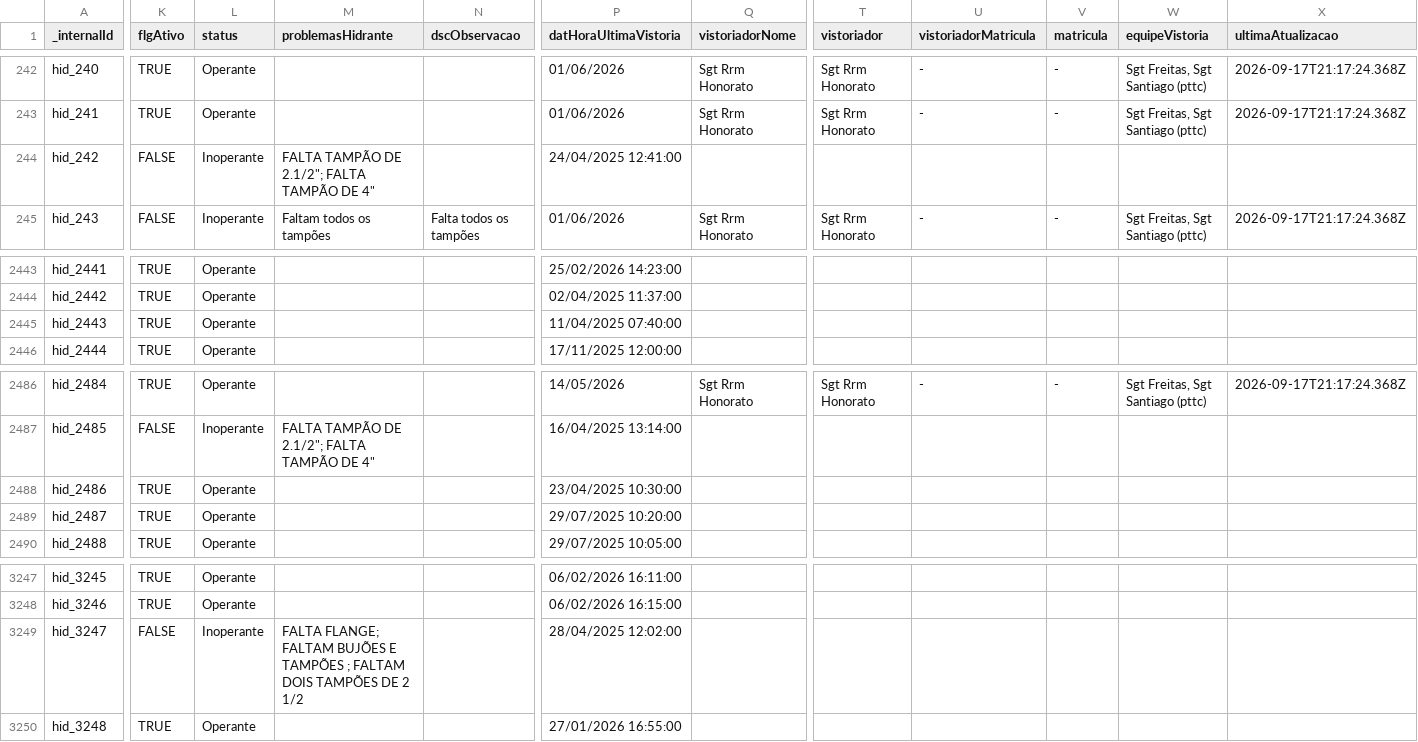
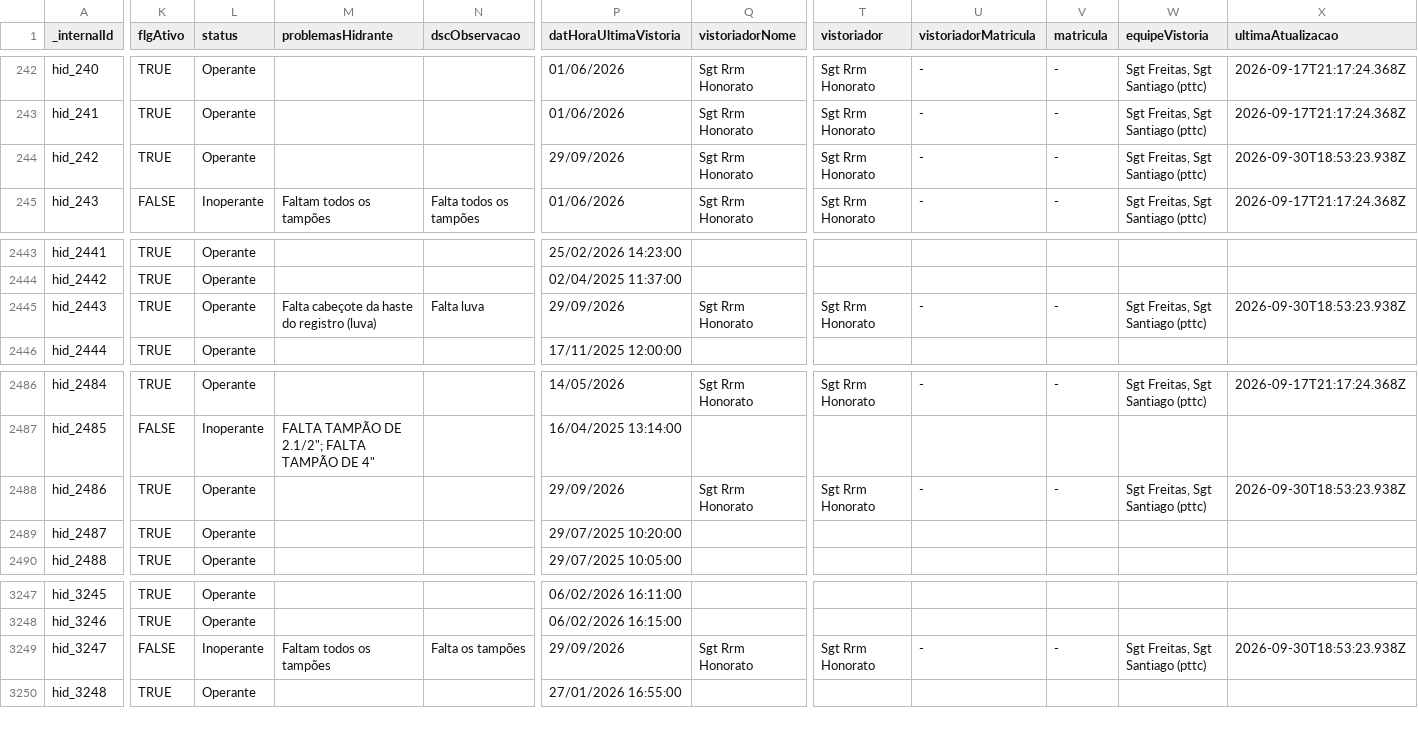
Before and after one commit to andrerfcampos-max/netuno, a CSV file: public/hidrantes_df_oficial.csv, drawn as a sheet; only a part is shown, gaps mark what is left out; the diff covers the shown part only; the diff names each change by its address in the sheet, - before the commit and + after, or states it on an @@ line.

Commit message:
feat(vistorias): lancamento em lote de vistorias Sgt Honorato Samambaia 29/09/2026

```diff
--- a/public/hidrantes_df_oficial.csv
+++ b/public/hidrantes_df_oficial.csv
-K244 (flgAtivo): FALSE
+K244 (flgAtivo): TRUE
-L244 (status): Inoperante
+L244 (status): Operante
-M244 (problemasHidrante): FALTA TAMPÃO DE 2.1/2"; FALTA TAMPÃO DE 4"
+M244 (problemasHidrante): (empty)
-P244 (datHoraUltimaVistoria): 24/04/2025 12:41:00
+P244 (datHoraUltimaVistoria): 29/09/2026
-Q244 (vistoriadorNome): (empty)
+Q244 (vistoriadorNome): Sgt Rrm Honorato
-T244 (vistoriador): (empty)
+T244 (vistoriador): Sgt Rrm Honorato
-U244 (vistoriadorMatricula): (empty)
+U244 (vistoriadorMatricula): -
-V244 (matricula): (empty)
+V244 (matricula): -
-W244 (equipeVistoria): (empty)
+W244 (equipeVistoria): Sgt Freitas, Sgt Santiago (pttc)
-X244 (ultimaAtualizacao): (empty)
+X244 (ultimaAtualizacao): 2026-09-30T18:53:23.938Z
-M2445 (problemasHidrante): (empty)
+M2445 (problemasHidrante): Falta cabeçote da haste do registro (luva)
-N2445 (dscObservacao): (empty)
+N2445 (dscObservacao): Falta luva
-P2445 (datHoraUltimaVistoria): 11/04/2025 07:40:00
+P2445 (datHoraUltimaVistoria): 29/09/2026
-Q2445 (vistoriadorNome): (empty)
+Q2445 (vistoriadorNome): Sgt Rrm Honorato
-T2445 (vistoriador): (empty)
+T2445 (vistoriador): Sgt Rrm Honorato
-U2445 (vistoriadorMatricula): (empty)
+U2445 (vistoriadorMatricula): -
-V2445 (matricula): (empty)
+V2445 (matricula): -
-W2445 (equipeVistoria): (empty)
+W2445 (equipeVistoria): Sgt Freitas, Sgt Santiago (pttc)
-X2445 (ultimaAtualizacao): (empty)
+X2445 (ultimaAtualizacao): 2026-09-30T18:53:23.938Z
-P2488 (datHoraUltimaVistoria): 23/04/2025 10:30:00
+P2488 (datHoraUltimaVistoria): 29/09/2026
-Q2488 (vistoriadorNome): (empty)
+Q2488 (vistoriadorNome): Sgt Rrm Honorato
-T2488 (vistoriador): (empty)
+T2488 (vistoriador): Sgt Rrm Honorato
-U2488 (vistoriadorMatricula): (empty)
+U2488 (vistoriadorMatricula): -
-V2488 (matricula): (empty)
+V2488 (matricula): -
-W2488 (equipeVistoria): (empty)
+W2488 (equipeVistoria): Sgt Freitas, Sgt Santiago (pttc)
-X2488 (ultimaAtualizacao): (empty)
+X2488 (ultimaAtualizacao): 2026-09-30T18:53:23.938Z
-M3249 (problemasHidrante): FALTA FLANGE; FALTAM BUJÕES E TAMPÕES ; FALTAM DOIS TAMPÕES DE 2 1/2
+M3249 (problemasHidrante): Faltam todos os tampões
-N3249 (dscObservacao): (empty)
+N3249 (dscObservacao): Falta os tampões
-P3249 (datHoraUltimaVistoria): 28/04/2025 12:02:00
+P3249 (datHoraUltimaVistoria): 29/09/2026
-Q3249 (vistoriadorNome): (empty)
+Q3249 (vistoriadorNome): Sgt Rrm Honorato
-T3249 (vistoriador): (empty)
+T3249 (vistoriador): Sgt Rrm Honorato
-U3249 (vistoriadorMatricula): (empty)
+U3249 (vistoriadorMatricula): -
-V3249 (matricula): (empty)
+V3249 (matricula): -
-W3249 (equipeVistoria): (empty)
+W3249 (equipeVistoria): Sgt Freitas, Sgt Santiago (pttc)
-X3249 (ultimaAtualizacao): (empty)
+X3249 (ultimaAtualizacao): 2026-09-30T18:53:23.938Z
```
Also changed, not shown: 60 edited cells elsewhere in this file, 4 other files.
